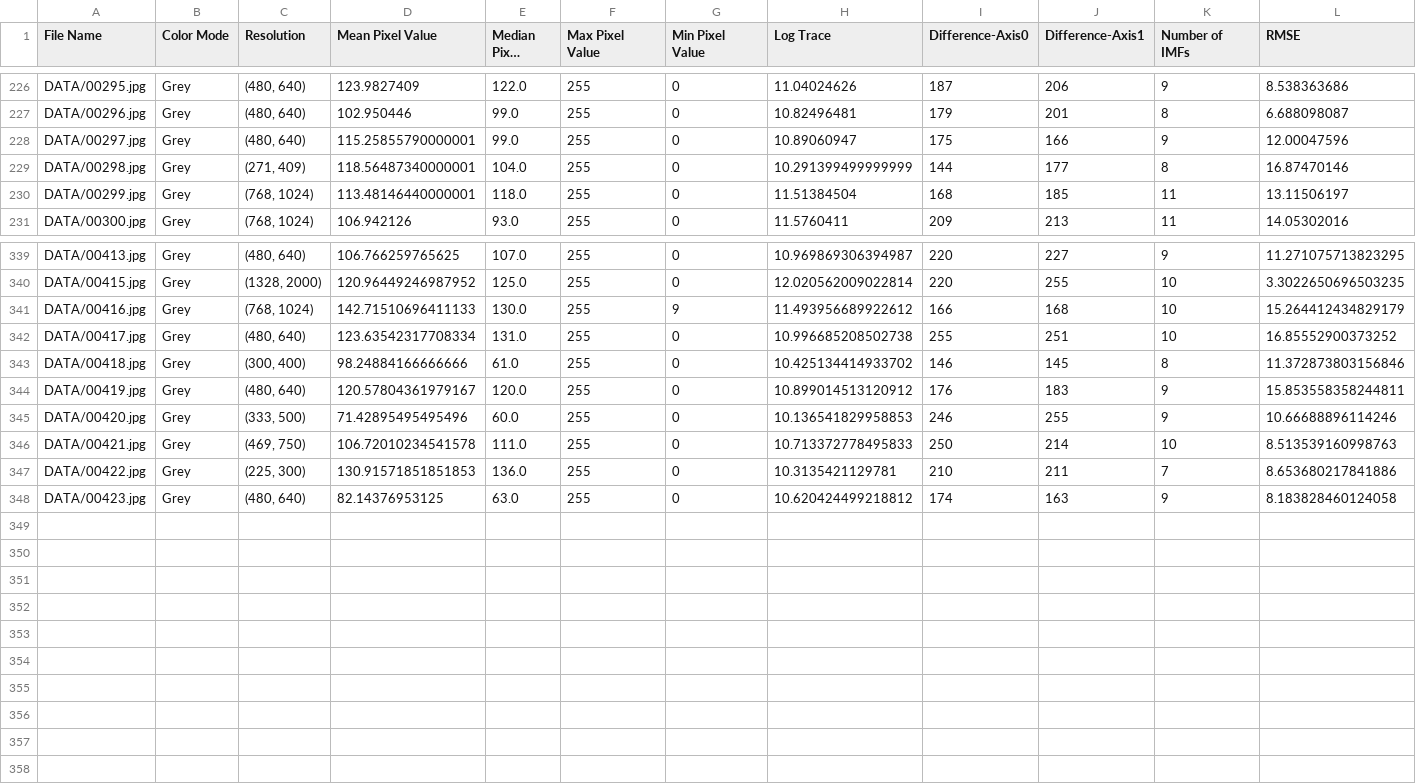
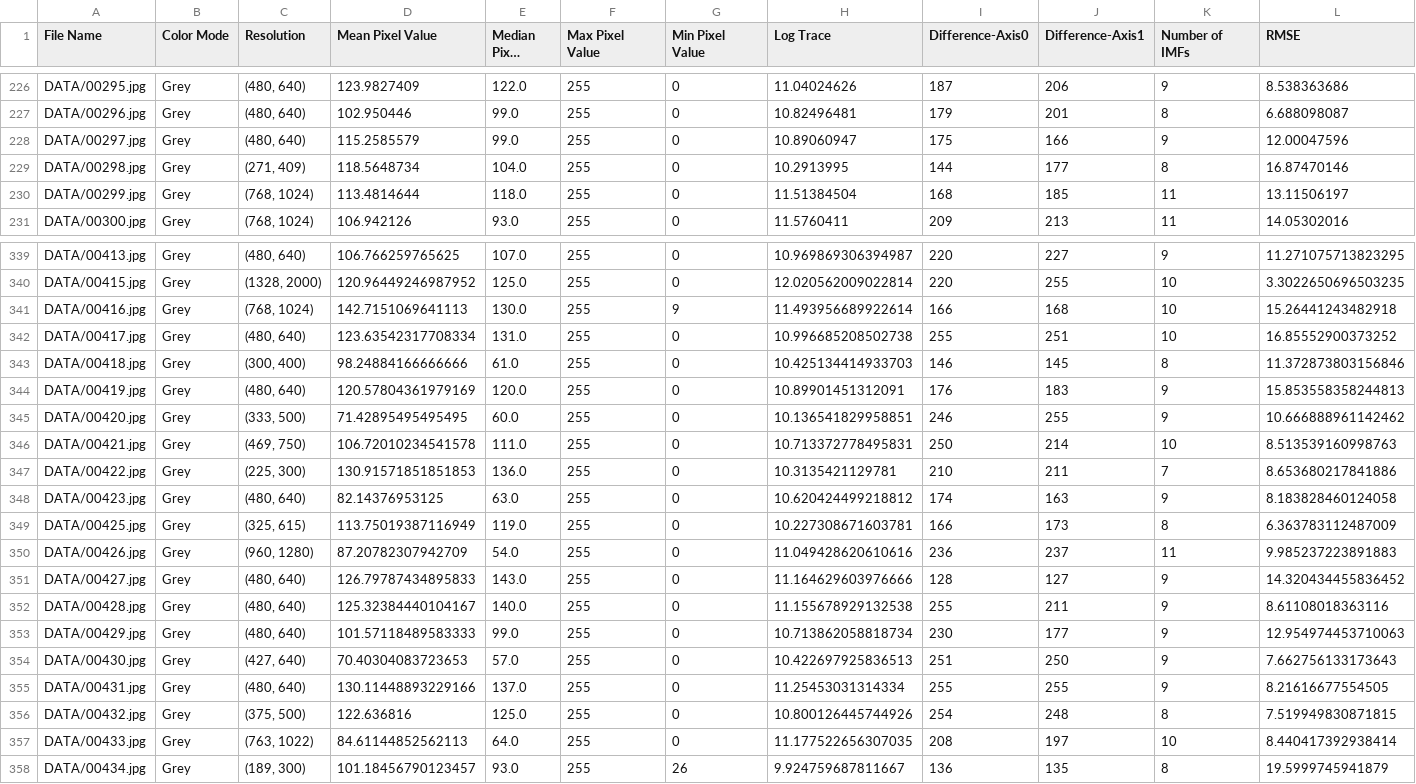
Before and after one commit to Matt88Ac/Hilbert-Huang-Transform-Super-Resolution, a CSV file: FirstDataFrame2.csv, drawn as a sheet; only a part is shown, gaps mark what is left out; long unchanged cells end in …; the diff covers the shown part only.

Commit message:
more data

```diff
--- a/FirstDataFrame2.csv
+++ b/FirstDataFrame2.csv
@@ -227,5 +227,5 @@ DATA/00295.jpg,Grey,"(480, 640)",123.9827409,122.0,255,0,11.04024626,187,206,9,8
 DATA/00296.jpg,Grey,"(480, 640)",102.950446,99.0,255,0,10.82496481,179,201,8,6.688098087
-DATA/00297.jpg,Grey,"(480, 640)",115.25855790000001,99.0,255,0,10.89060947,175,166,9,12.00047596
-DATA/00298.jpg,Grey,"(271, 409)",118.56487340000001,104.0,255,0,10.291399499999999,144,177,8,16.87470146
-DATA/00299.jpg,Grey,"(768, 1024)",113.48146440000001,118.0,255,0,11.51384504,168,185,11,13.11506197
+DATA/00297.jpg,Grey,"(480, 640)",115.2585579,99.0,255,0,10.89060947,175,166,9,12.00047596
+DATA/00298.jpg,Grey,"(271, 409)",118.5648734,104.0,255,0,10.2913995,144,177,8,16.87470146
+DATA/00299.jpg,Grey,"(768, 1024)",113.4814644,118.0,255,0,11.51384504,168,185,11,13.11506197
 DATA/00300.jpg,Grey,"(768, 1024)",106.942126,93.0,255,0,11.5760411,209,213,11,14.05302016
@@ -340,9 +340,19 @@ DATA/00413.jpg,Grey,"(480, 640)",106.766259765625,107.0,255,0,10.969869306394987
 DATA/00415.jpg,Grey,"(1328, 2000)",120.96449246987952,125.0,255,0,12.020562009022814,220,255,10,3.3022650696503235
-DATA/00416.jpg,Grey,"(768, 1024)",142.71510696411133,130.0,255,9,11.493956689922612,166,168,10,15.264412434829179
+DATA/00416.jpg,Grey,"(768, 1024)",142.7151069641113,130.0,255,9,11.493956689922614,166,168,10,15.26441243482918
 DATA/00417.jpg,Grey,"(480, 640)",123.63542317708334,131.0,255,0,10.996685208502738,255,251,10,16.85552900373252
-DATA/00418.jpg,Grey,"(300, 400)",98.24884166666666,61.0,255,0,10.425134414933702,146,145,8,11.372873803156846
-DATA/00419.jpg,Grey,"(480, 640)",120.57804361979167,120.0,255,0,10.899014513120912,176,183,9,15.853558358244811
-DATA/00420.jpg,Grey,"(333, 500)",71.42895495495496,60.0,255,0,10.136541829958853,246,255,9,10.66688896114246
-DATA/00421.jpg,Grey,"(469, 750)",106.72010234541578,111.0,255,0,10.713372778495833,250,214,10,8.513539160998763
+DATA/00418.jpg,Grey,"(300, 400)",98.24884166666666,61.0,255,0,10.425134414933703,146,145,8,11.372873803156846
+DATA/00419.jpg,Grey,"(480, 640)",120.57804361979169,120.0,255,0,10.89901451312091,176,183,9,15.853558358244813
+DATA/00420.jpg,Grey,"(333, 500)",71.42895495495495,60.0,255,0,10.136541829958851,246,255,9,10.666888961142462
+DATA/00421.jpg,Grey,"(469, 750)",106.72010234541578,111.0,255,0,10.713372778495831,250,214,10,8.513539160998763
 DATA/00422.jpg,Grey,"(225, 300)",130.91571851851853,136.0,255,0,10.3135421129781,210,211,7,8.653680217841886
 DATA/00423.jpg,Grey,"(480, 640)",82.14376953125,63.0,255,0,10.620424499218812,174,163,9,8.183828460124058
+DATA/00425.jpg,Grey,"(325, 615)",113.75019387116949,119.0,255,0,10.227308671603781,166,173,8,6.363783112487009
+DATA/00426.jpg,Grey,"(960, 1280)",87.20782307942709,54.0,255,0,11.049428620610616,236,237,11,9.985237223891883
+DATA/00427.jpg,Grey,"(480, 640)",126.79787434895833,143.0,255,0,11.164629603976666,128,127,9,14.320434455836452
+DATA/00428.jpg,Grey,"(480, 640)",125.32384440104167,140.0,255,0,11.155678929132538,255,211,9,8.61108018363116
+DATA/00429.jpg,Grey,"(480, 640)",101.57118489583333,99.0,255,0,10.713862058818734,230,177,9,12.954974453710063
+DATA/00430.jpg,Grey,"(427, 640)",70.40304083723653,57.0,255,0,10.422697925836513,251,250,9,7.662756133173643
+DATA/00431.jpg,Grey,"(480, 640)",130.11448893229166,137.0,255,0,11.25453031314334,255,255,9,8.21616677554505
+DATA/00432.jpg,Grey,"(375, 500)",122.636816,125.0,255,0,10.800126445744926,254,248,8,7.519949830871815
+DATA/00433.jpg,Grey,"(763, 1022)",84.61144852562113,64.0,255,0,11.177522656307035,208,197,10,8.440417392938414
+DATA/00434.jpg,Grey,"(189, 300)",101.18456790123457,93.0,255,26,9.924759687811667,136,135,8,19.5999745941879
```
Also changed, not shown: 62 edited cells elsewhere in this file, 1 other file.
